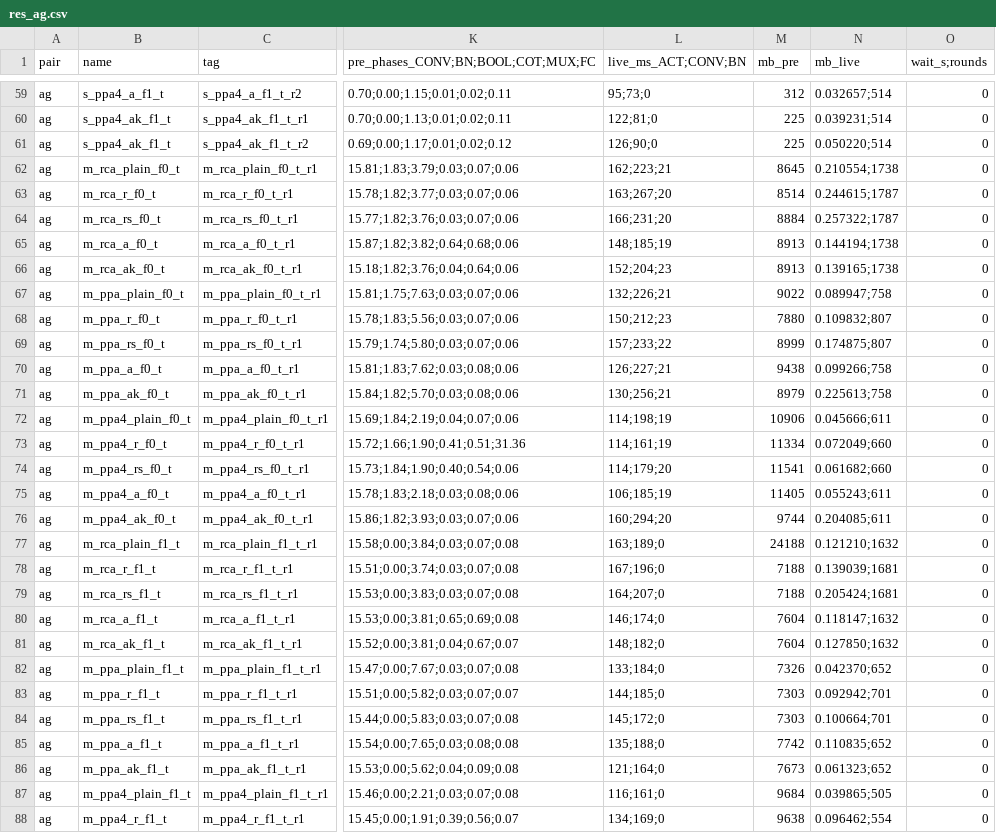
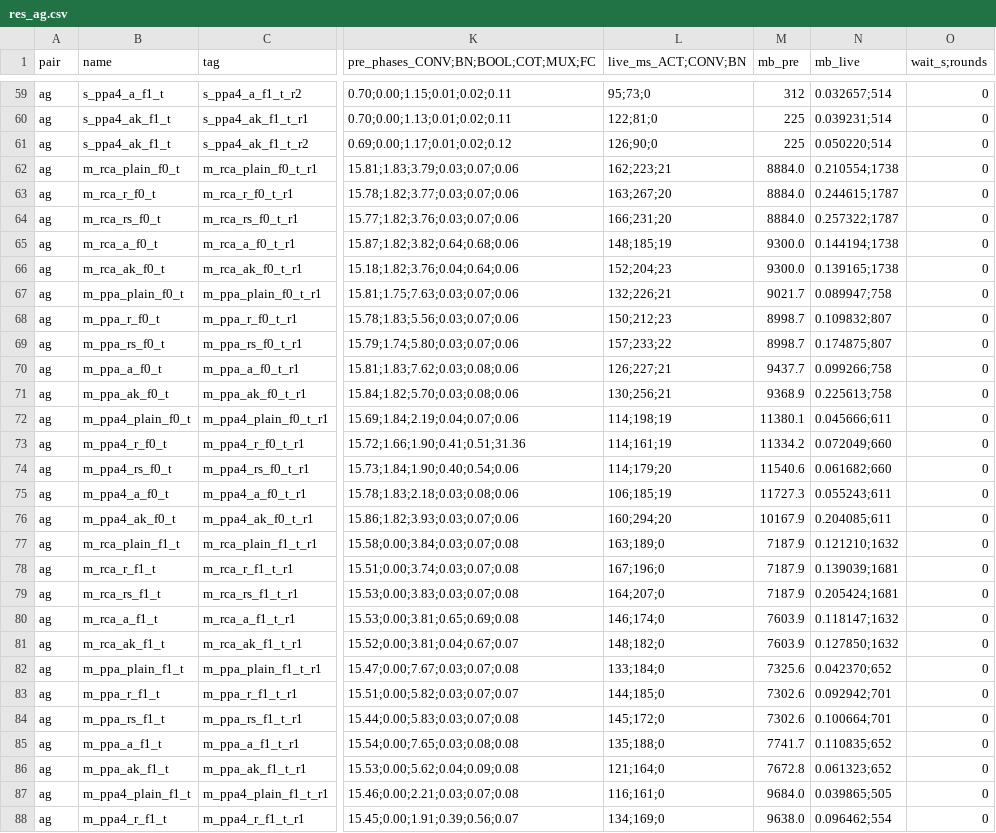
Before and after one commit to chart21/hpmpc, a CSV file: docs/variant_data/res_ag.csv, drawn as a sheet; only a part is shown, gaps mark what is left out; the diff covers the shown part only; the diff names each change by its address in the sheet, - before the commit and + after, or states it on an @@ line.

```diff
--- a/docs/variant_data/res_ag.csv
+++ b/docs/variant_data/res_ag.csv
-M62 (mb_pre): 8645
+M62 (mb_pre): 8884.0
-M63 (mb_pre): 8514
+M63 (mb_pre): 8884.0
-M64 (mb_pre): 8884
+M64 (mb_pre): 8884.0
-M65:M66 (mb_pre): 8913
+M65:M66 (mb_pre): 9300.0
-M67 (mb_pre): 9022
+M67 (mb_pre): 9021.7
-M68 (mb_pre): 7880
+M68 (mb_pre): 8998.7
-M69 (mb_pre): 8999
+M69 (mb_pre): 8998.7
-M70 (mb_pre): 9438
+M70 (mb_pre): 9437.7
-M71 (mb_pre): 8979
+M71 (mb_pre): 9368.9
-M72 (mb_pre): 10906
+M72 (mb_pre): 11380.1
-M73 (mb_pre): 11334
+M73 (mb_pre): 11334.2
-M74 (mb_pre): 11541
+M74 (mb_pre): 11540.6
-M75 (mb_pre): 11405
+M75 (mb_pre): 11727.3
-M76 (mb_pre): 9744
+M76 (mb_pre): 10167.9
-M77 (mb_pre): 24188
+M77 (mb_pre): 7187.9
-M78:M79 (mb_pre): 7188
+M78:M79 (mb_pre): 7187.9
-M80:M81 (mb_pre): 7604
+M80:M81 (mb_pre): 7603.9
-M82 (mb_pre): 7326
+M82 (mb_pre): 7325.6
-M83:M84 (mb_pre): 7303
+M83:M84 (mb_pre): 7302.6
-M85 (mb_pre): 7742
+M85 (mb_pre): 7741.7
-M86 (mb_pre): 7673
+M86 (mb_pre): 7672.8
-M87 (mb_pre): 9684
+M87 (mb_pre): 9684.0
-M88 (mb_pre): 9638
+M88 (mb_pre): 9638.0
```
Also changed, not shown: 4 added rows, 2 removed rows and 61 edited cells elsewhere in this file, 12 other files.
